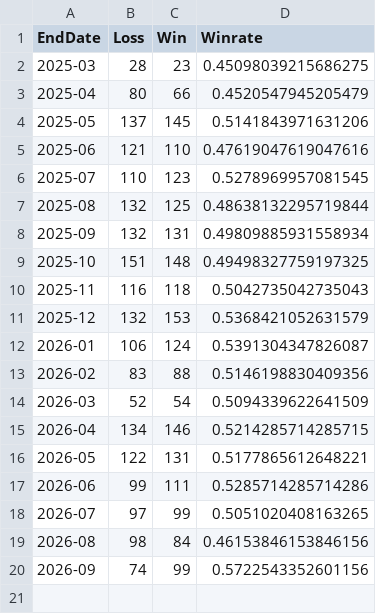
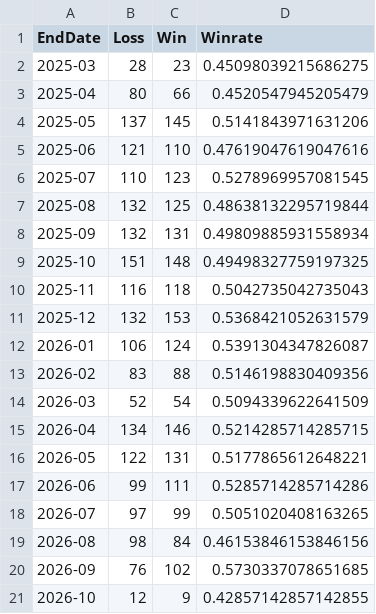
Before and after one commit to raja-akel/Python-Chess-Coach, a CSV file: data/historical_winrate_both_colors.csv, drawn as a sheet.

```diff
--- a/data/historical_winrate_both_colors.csv
+++ b/data/historical_winrate_both_colors.csv
@@ -19,2 +19,3 @@ EndDate,Loss,Win,Winrate
 2026-08,98,84,0.46153846153846156
-2026-09,74,99,0.5722543352601156
+2026-09,76,102,0.5730337078651685
+2026-10,12,9,0.42857142857142855
```
Also changed, not shown: data/historical_opening.csv, data/historical_winrate_black.csv, 18 other files.
